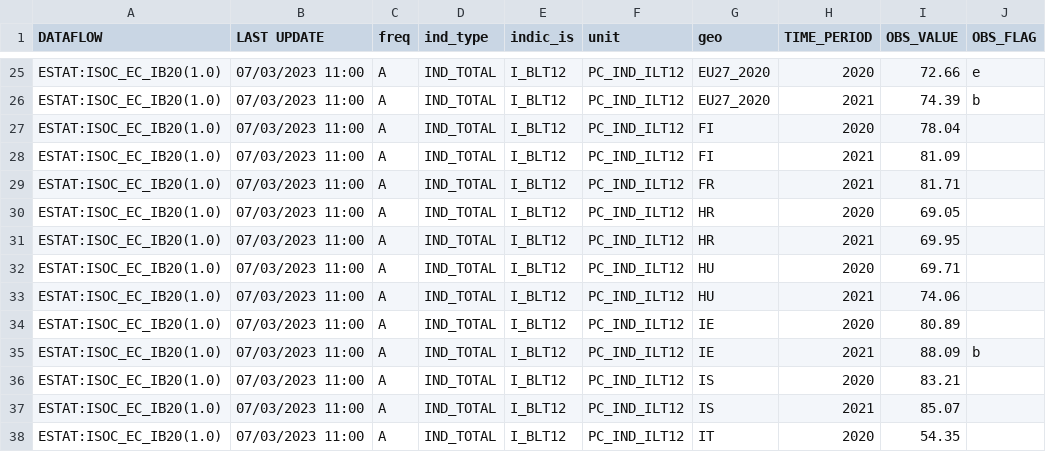
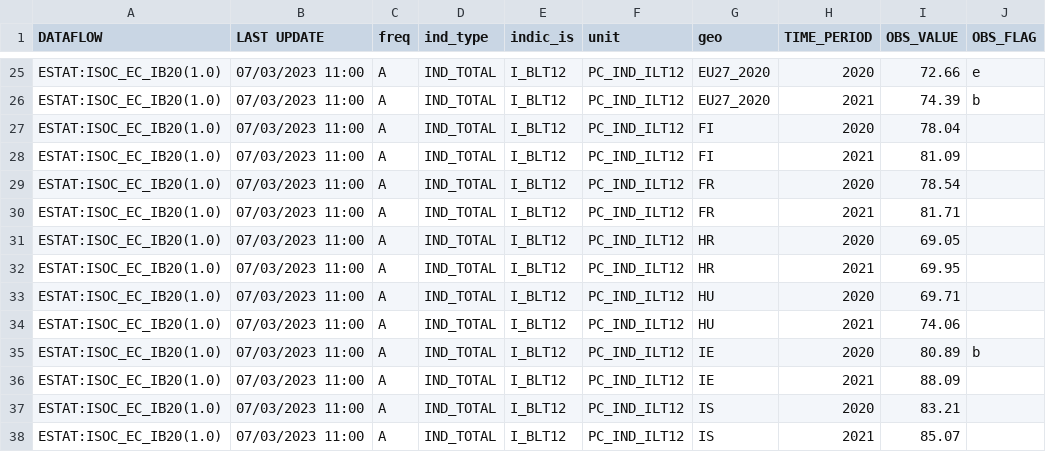
Before and after one commit to scottv24/E-Commerce-Data, a CSV file: isoc_ec_ib20__custom_1982796_page_linear.csv, drawn as a sheet; only a part is shown, gaps mark what is left out; the shorter side is filled out with more unchanged rows.

Commit message:
Update isoc_ec_ib20__custom_1982796_page_linear.csv

```diff
--- a/isoc_ec_ib20__custom_1982796_page_linear.csv
+++ b/isoc_ec_ib20__custom_1982796_page_linear.csv
@@ -28,2 +28,3 @@ ESTAT:ISOC_EC_IB20(1.0),07/03/2023 11:00,A,IND_TOTAL,I_BLT12,PC_IND_ILT12,FI,202
 ESTAT:ISOC_EC_IB20(1.0),07/03/2023 11:00,A,IND_TOTAL,I_BLT12,PC_IND_ILT12,FI,2021,81.09,
+ESTAT:ISOC_EC_IB20(1.0),07/03/2023 11:00,A,IND_TOTAL,I_BLT12,PC_IND_ILT12,FR,2020,78.54,
 ESTAT:ISOC_EC_IB20(1.0),07/03/2023 11:00,A,IND_TOTAL,I_BLT12,PC_IND_ILT12,FR,2021,81.71,
@@ -33,4 +34,4 @@ ESTAT:ISOC_EC_IB20(1.0),07/03/2023 11:00,A,IND_TOTAL,I_BLT12,PC_IND_ILT12,HU,202
 ESTAT:ISOC_EC_IB20(1.0),07/03/2023 11:00,A,IND_TOTAL,I_BLT12,PC_IND_ILT12,HU,2021,74.06,
-ESTAT:ISOC_EC_IB20(1.0),07/03/2023 11:00,A,IND_TOTAL,I_BLT12,PC_IND_ILT12,IE,2020,80.89,
-ESTAT:ISOC_EC_IB20(1.0),07/03/2023 11:00,A,IND_TOTAL,I_BLT12,PC_IND_ILT12,IE,2021,88.09,b
+ESTAT:ISOC_EC_IB20(1.0),07/03/2023 11:00,A,IND_TOTAL,I_BLT12,PC_IND_ILT12,IE,2020,80.89,b
+ESTAT:ISOC_EC_IB20(1.0),07/03/2023 11:00,A,IND_TOTAL,I_BLT12,PC_IND_ILT12,IE,2021,88.09,
 ESTAT:ISOC_EC_IB20(1.0),07/03/2023 11:00,A,IND_TOTAL,I_BLT12,PC_IND_ILT12,IS,2020,83.21,
```
